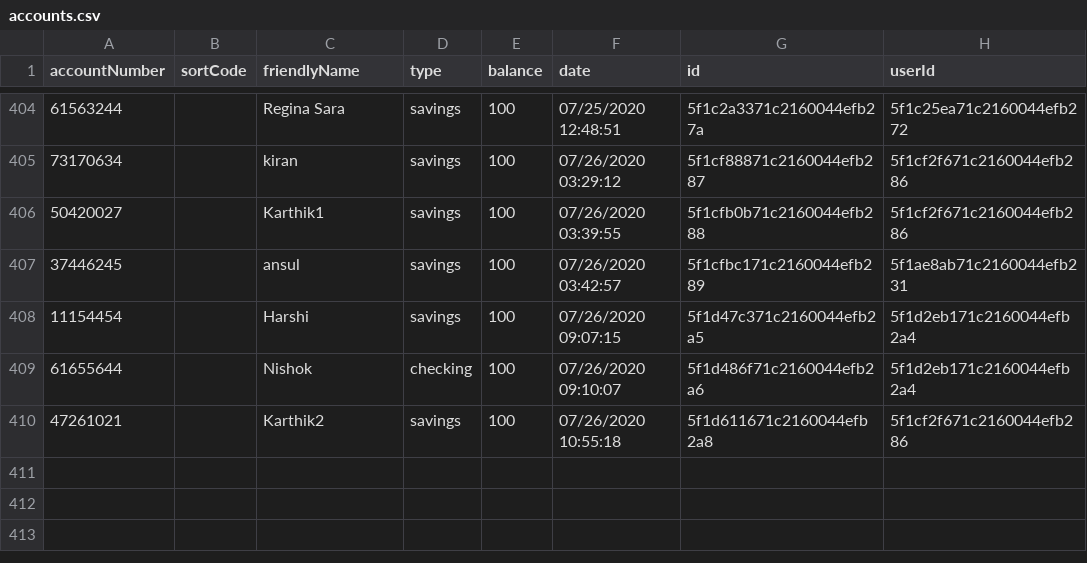
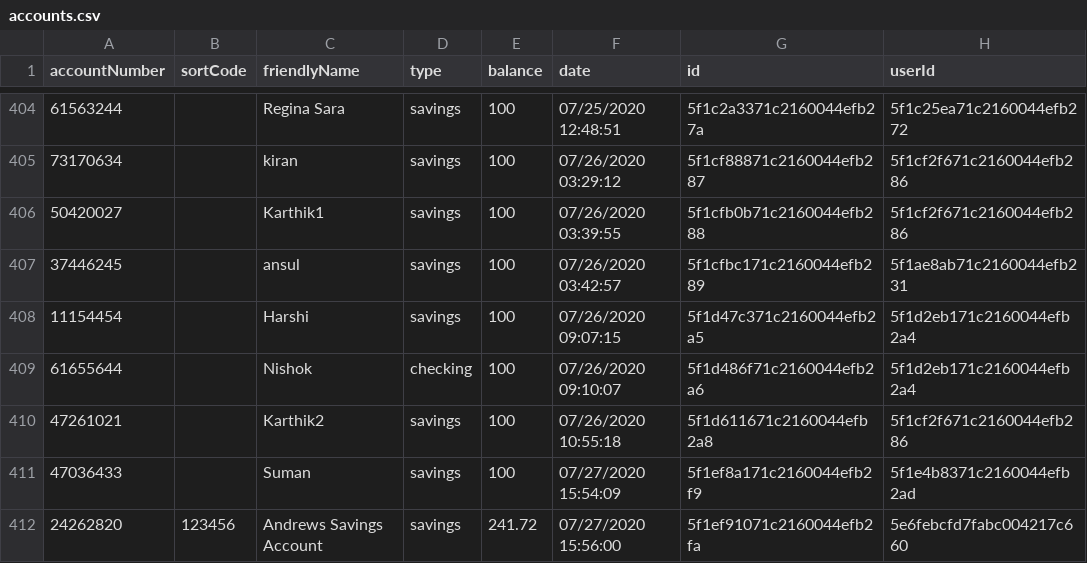
Before and after one commit to ashrayahd/UiBank-RPA-Process, a CSV file: accounts.csv, drawn as a sheet; only a part is shown, gaps mark what is left out.

```diff
--- a/accounts.csv
+++ b/accounts.csv
@@ -410 +410,3 @@ accountNumber,sortCode,friendlyName,type,balance,date,id,userId
 47261021,,Karthik2,savings,100,07/26/2020 10:55:18,5f1d611671c2160044efb2a8,5f1cf2f671c2160044efb286
+47036433,,Suman,savings,100,07/27/2020 15:54:09,5f1ef8a171c2160044efb2f9,5f1e4b8371c2160044efb2ad
+24262820,123456,Andrews Savings Account,savings,241.72,07/27/2020 15:56:00,5f1ef91071c2160044efb2fa,5e6febcfd7fabc004217c660
```
Also changed, not shown: Data/Input/negativeAccounts.csv, 12 other files.
